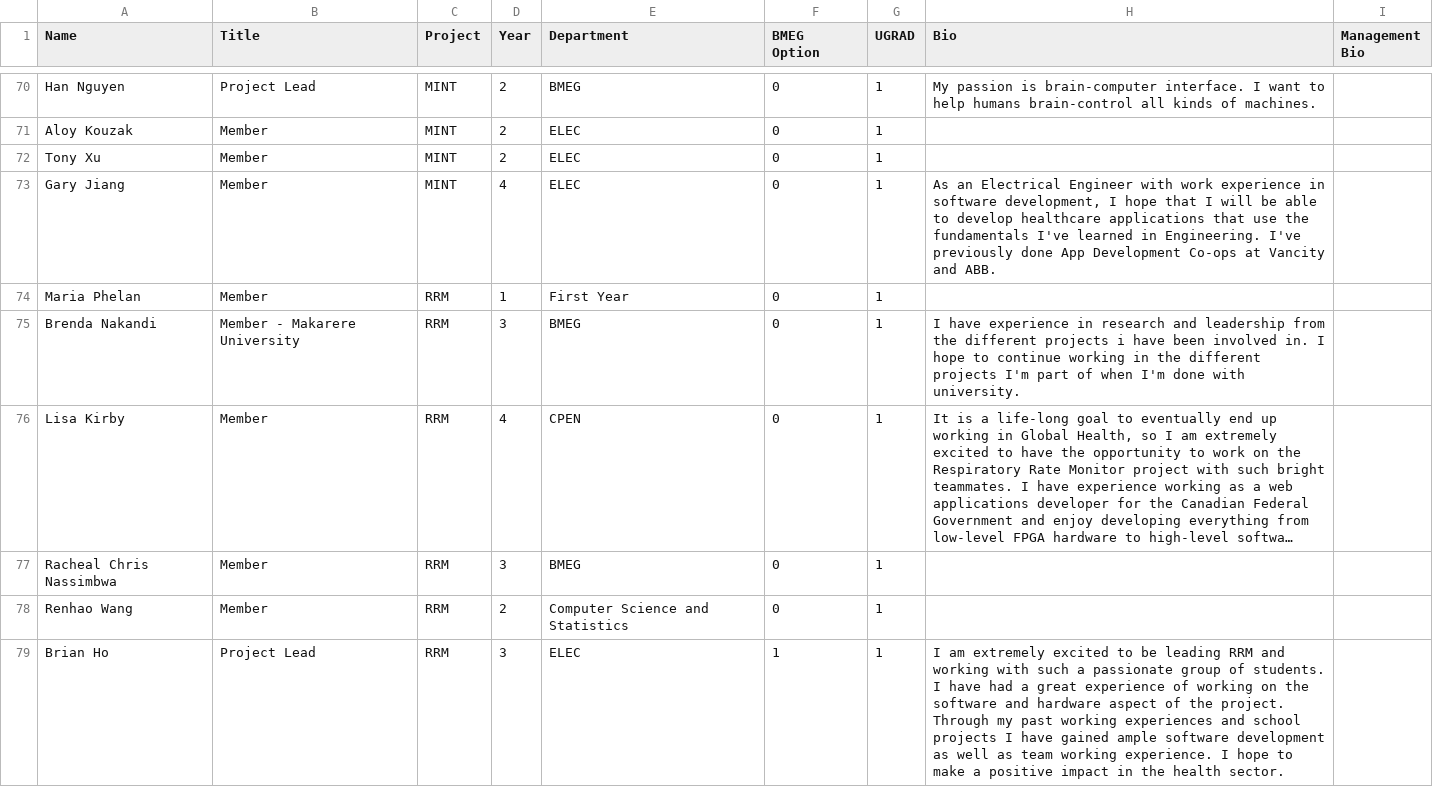
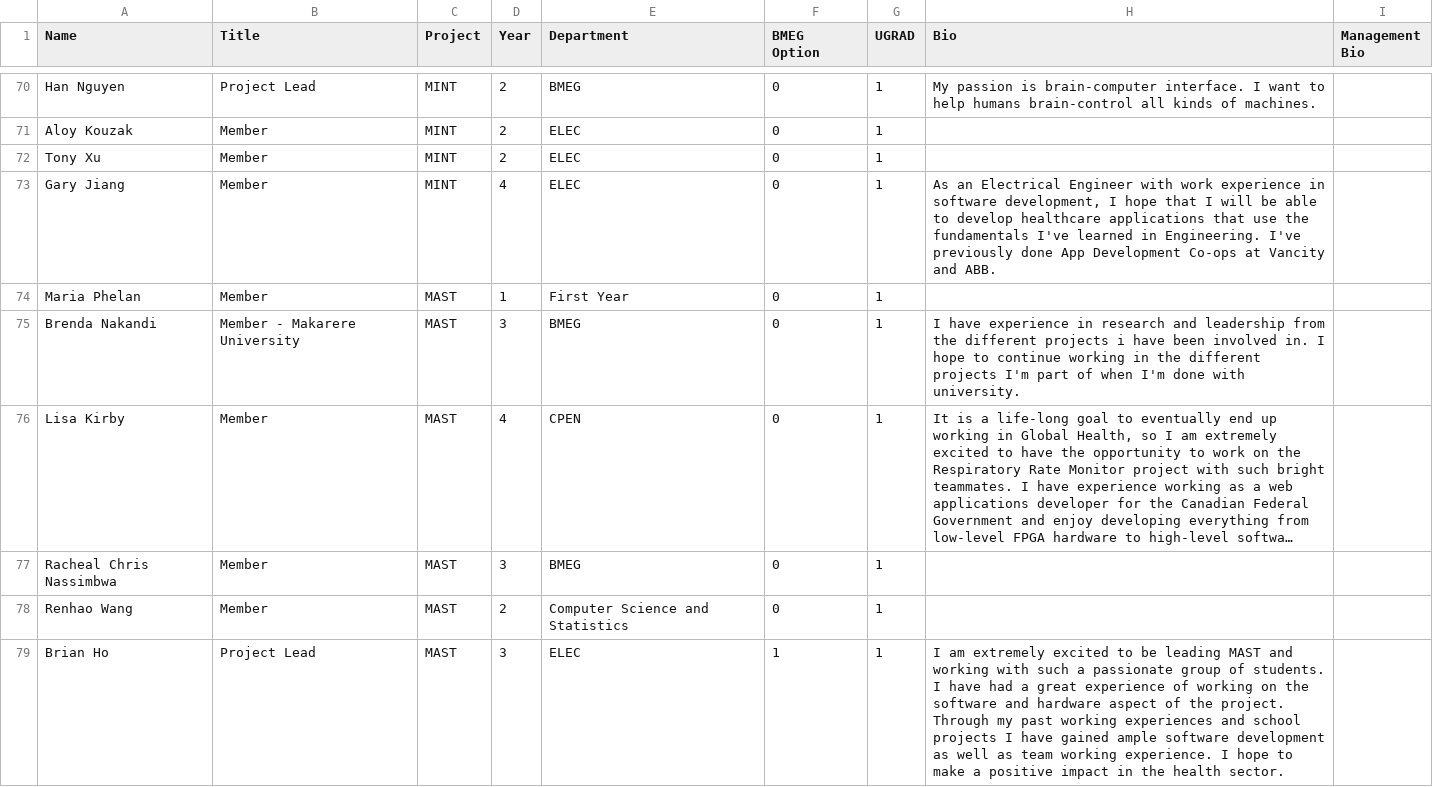
Before and after one commit to UBCBEST/UBCBEST.github.io, a CSV file: static/csv/teamRoster.csv, drawn as a sheet; only a part is shown, gaps mark what is left out; long unchanged cells end in …; the diff covers the shown part only; the diff names each change by its address in the sheet, - before the commit and + after, or states it on an @@ line.

```diff
--- a/static/csv/teamRoster.csv
+++ b/static/csv/teamRoster.csv
-C74:C79 (Project): RRM
+C74:C79 (Project): MAST
-H79 (Bio): …be leading RRM and working…
+H79 (Bio): …be leading MAST and working…
```
Also changed, not shown: 3 edited cells elsewhere in this file, static/csv/projectsFile.csv, 10 other files.
